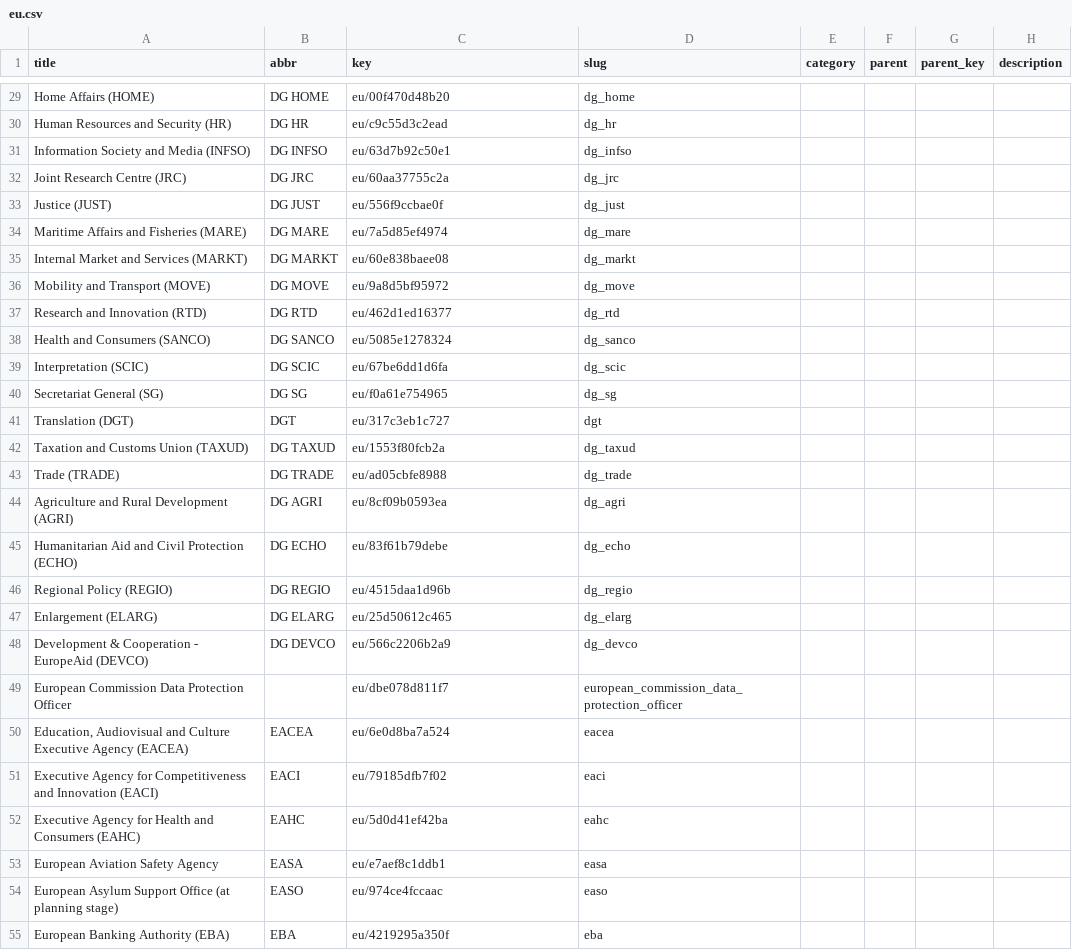
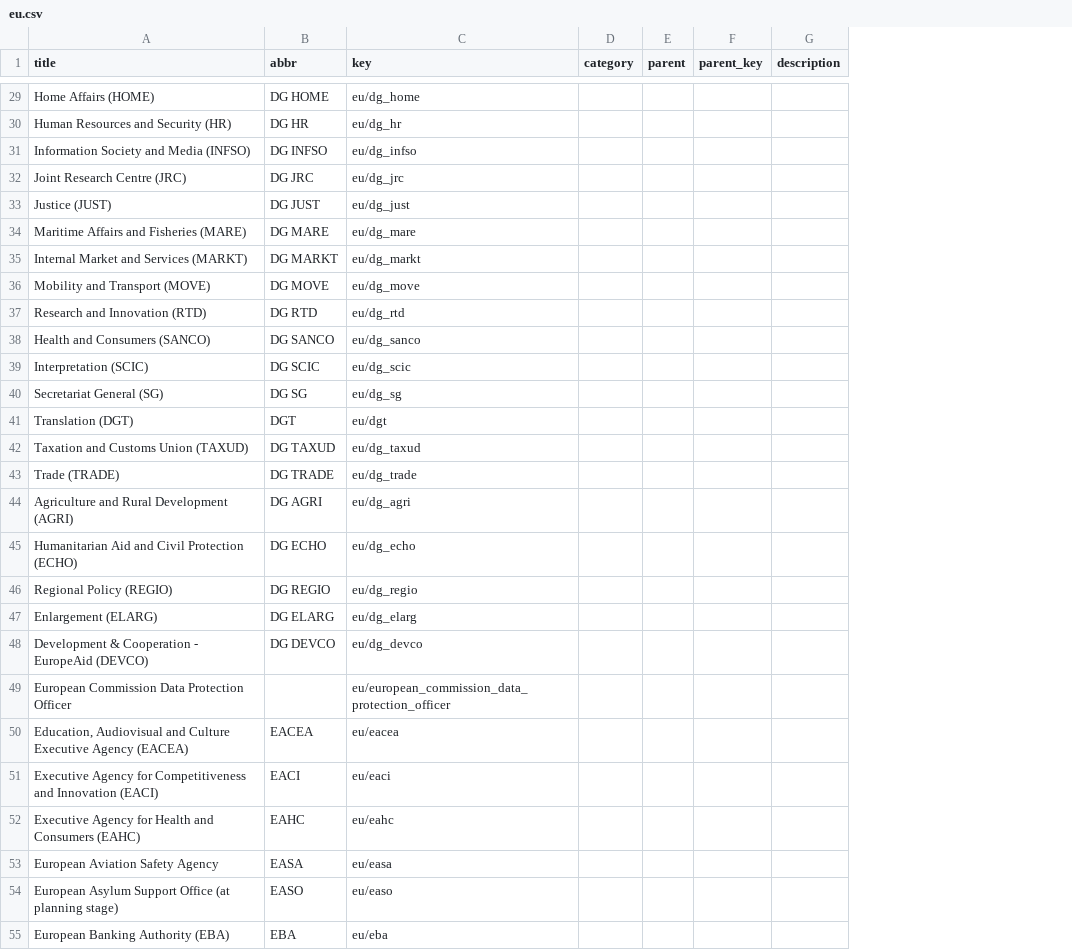
Before and after one commit to datasets/publicbodies, a CSV file: data/eu.csv, drawn as a sheet; only a part is shown, gaps mark what is left out; the diff covers the shown part only; the diff names each change by its address in the sheet, - before the commit and + after, or states it on an @@ line.

Commit message:
[data,breaking][m]: keys are now based off "slugs" (and slug no longer exists as a field).

```diff
--- a/data/eu.csv
+++ b/data/eu.csv
-column D (slug), rows 29-55: dg_home | dg_hr | dg_infso | dg_jrc | dg_just | dg_mare | dg_markt | dg_move | dg_rtd | dg_sanco | dg_scic | dg_sg | dgt | dg_taxud | dg_trade | dg_agri | dg_echo | dg_regio | dg_elarg | dg_devco | european_commission_data_protection_officer | eacea | eaci | eahc | easa | easo | eba
-C29 (key): eu/00f470d48b20
+C29 (key): eu/dg_home
-C30 (key): eu/c9c55d3c2ead
+C30 (key): eu/dg_hr
-C31 (key): eu/63d7b92c50e1
+C31 (key): eu/dg_infso
-C32 (key): eu/60aa37755c2a
+C32 (key): eu/dg_jrc
-C33 (key): eu/556f9ccbae0f
+C33 (key): eu/dg_just
-C34 (key): eu/7a5d85ef4974
+C34 (key): eu/dg_mare
-C35 (key): eu/60e838baee08
+C35 (key): eu/dg_markt
-C36 (key): eu/9a8d5bf95972
+C36 (key): eu/dg_move
-C37 (key): eu/462d1ed16377
+C37 (key): eu/dg_rtd
-C38 (key): eu/5085e1278324
+C38 (key): eu/dg_sanco
-C39 (key): eu/67be6dd1d6fa
+C39 (key): eu/dg_scic
-C40 (key): eu/f0a61e754965
+C40 (key): eu/dg_sg
-C41 (key): eu/317c3eb1c727
+C41 (key): eu/dgt
-C42 (key): eu/1553f80fcb2a
+C42 (key): eu/dg_taxud
-C43 (key): eu/ad05cbfe8988
+C43 (key): eu/dg_trade
-C44 (key): eu/8cf09b0593ea
+C44 (key): eu/dg_agri
-C45 (key): eu/83f61b79debe
+C45 (key): eu/dg_echo
-C46 (key): eu/4515daa1d96b
+C46 (key): eu/dg_regio
-C47 (key): eu/25d50612c465
+C47 (key): eu/dg_elarg
-C48 (key): eu/566c2206b2a9
+C48 (key): eu/dg_devco
-C49 (key): eu/dbe078d811f7
+C49 (key): eu/european_commission_data_protection_officer
-C50 (key): eu/6e0d8ba7a524
+C50 (key): eu/eacea
-C51 (key): eu/79185dfb7f02
+C51 (key): eu/eaci
-C52 (key): eu/5d0d41ef42ba
+C52 (key): eu/eahc
-C53 (key): eu/e7aef8c1ddb1
+C53 (key): eu/easa
-C54 (key): eu/974ce4fccaac
+C54 (key): eu/easo
-C55 (key): eu/4219295a350f
+C55 (key): eu/eba
```
Also changed, not shown: 102 edited cells elsewhere in this file, 2 other files.
